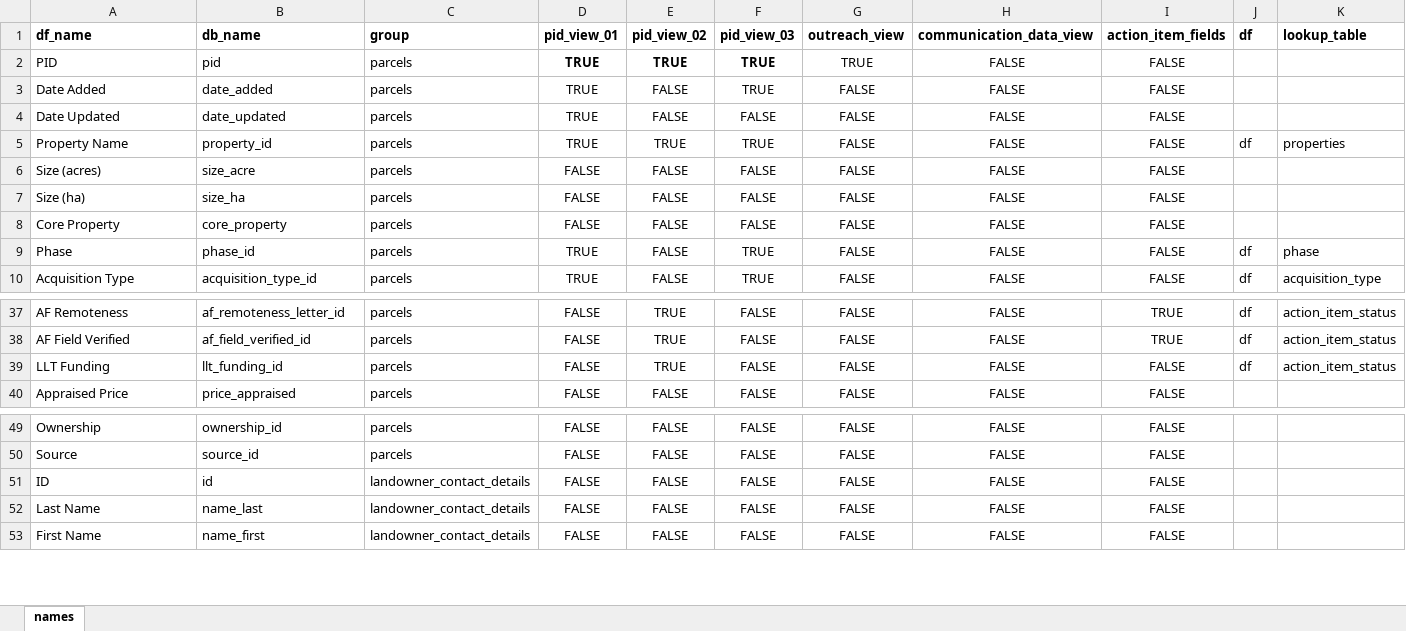
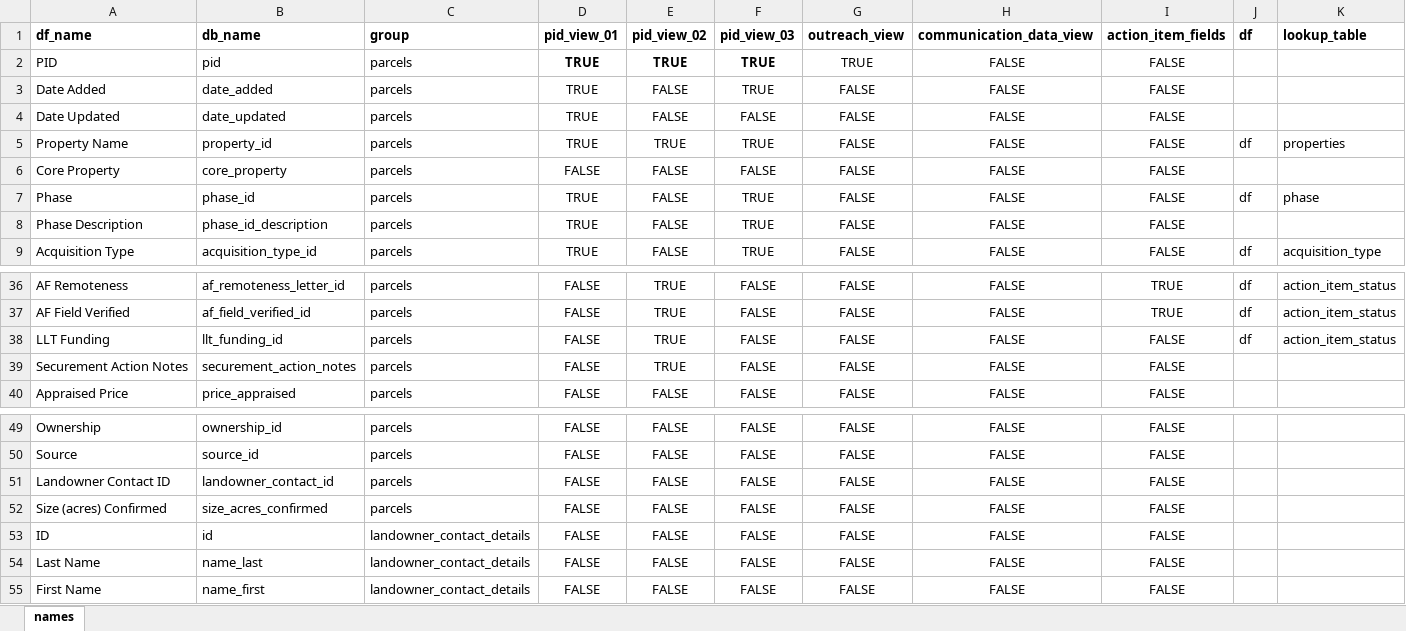
Before and after one commit to Nova-Scotia-Nature-Trust/natureProps, an Excel workbook: inputs/field and function mapping tables/df_views.xlsx, sheet names, drawn as a sheet; only a part is shown, gaps mark what is left out; values as stored, in another font and other column widths than the file's, no borders; conditional formats not drawn; removed rows and columns are numbered as before the commit, all else as after; rows hold the shown columns only; the diff names each change by its address in the sheet, - before the commit and + after, or states it on an @@ line.

Commit message:
Add securement action description input and update server logic ✏️📝
- Introduced a new text area input for "Securement action description" in the UI to capture additional notes related to action items.
- Updated the server logic to handle the new input, ensuring that securement action notes are processed correctly.
- Modified the Excel file `df_views.xlsx` to reflect changes in the data structure, which includes updates to the action item fields.

```diff
--- a/inputs/field and function mapping tables/df_views.xlsx (sheet names)
+++ b/inputs/field and function mapping tables/df_views.xlsx (sheet names)
-row 6: Size (acres) | size_acre | parcels | FALSE | FALSE | FALSE | FALSE | FALSE | FALSE
-row 7: Size (ha) | size_ha | parcels | FALSE | FALSE | FALSE | FALSE | FALSE | FALSE
+row 8: Phase Description | phase_id_description | parcels | TRUE | FALSE | TRUE | FALSE | FALSE | FALSE
+row 39: Securement Action Notes | securement_action_notes | parcels | FALSE | TRUE | FALSE | FALSE | FALSE | FALSE
+row 51: Landowner Contact ID | landowner_contact_id | parcels | FALSE | FALSE | FALSE | FALSE | FALSE | FALSE
+row 52: Size (acres) Confirmed | size_acres_confirmed | parcels | FALSE | FALSE | FALSE | FALSE | FALSE | FALSE
```
Also changed, not shown: 1 other file.
